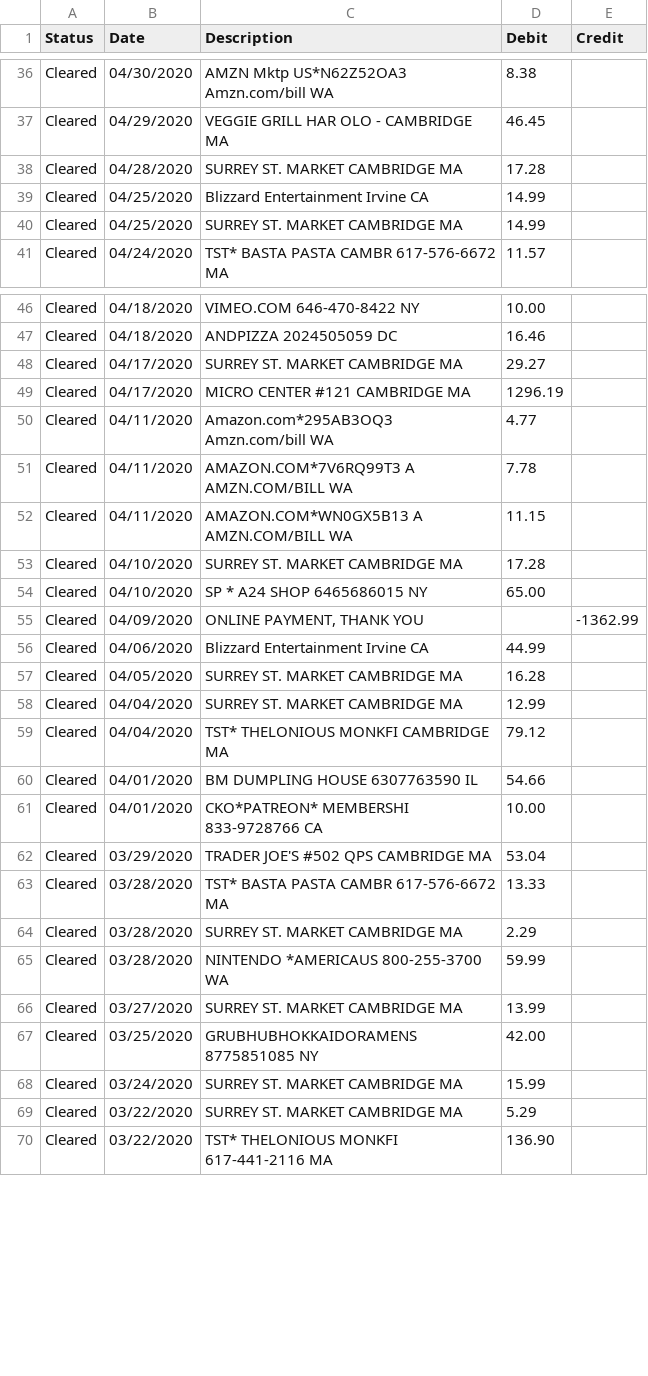
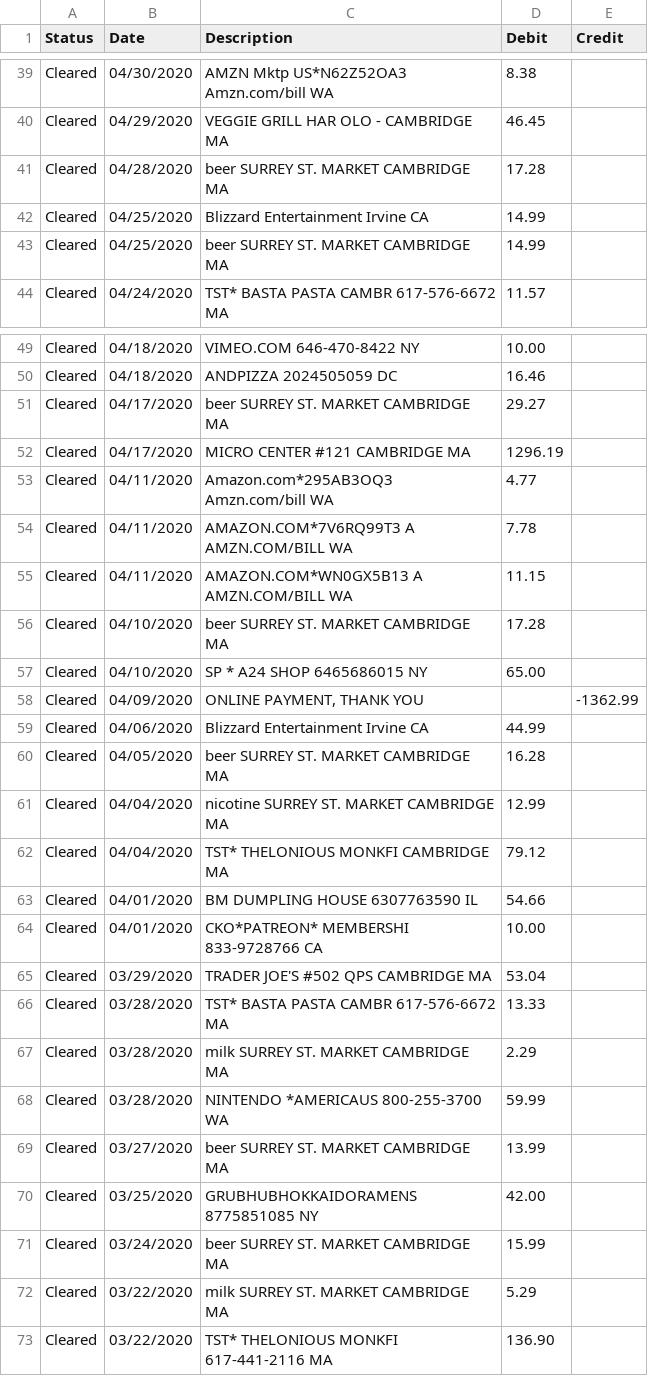
Before and after one commit to qaverill/q-core, a CSV file: q-backend/resources/money/data/citi.CSV, drawn as a sheet; only a part is shown, gaps mark what is left out; the diff covers the shown part only.

```diff
--- a/q-backend/resources/money/data/citi.CSV
+++ b/q-backend/resources/money/data/citi.CSV
@@ -37,5 +40,5 @@ Cleared,04/30/2020,"AMZN Mktp US*N62Z52OA3 Amzn.com/bill WA",8.38,
 Cleared,04/29/2020,"VEGGIE GRILL HAR OLO - CAMBRIDGE MA",46.45,
-Cleared,04/28/2020,"SURREY ST. MARKET CAMBRIDGE MA",17.28,
+Cleared,04/28/2020,"beer SURREY ST. MARKET CAMBRIDGE MA",17.28,
 Cleared,04/25/2020,"Blizzard Entertainment Irvine CA",14.99,
-Cleared,04/25/2020,"SURREY ST. MARKET CAMBRIDGE MA",14.99,
+Cleared,04/25/2020,"beer SURREY ST. MARKET CAMBRIDGE MA",14.99,
 Cleared,04/24/2020,"TST* BASTA PASTA CAMBR 617-576-6672 MA",11.57,
@@ -47,3 +50,3 @@ Cleared,04/18/2020,"VIMEO.COM 646-470-8422 NY",10.00,
 Cleared,04/18/2020,"ANDPIZZA 2024505059 DC",16.46,
-Cleared,04/17/2020,"SURREY ST. MARKET CAMBRIDGE MA",29.27,
+Cleared,04/17/2020,"beer SURREY ST. MARKET CAMBRIDGE MA",29.27,
 Cleared,04/17/2020,"MICRO CENTER #121 CAMBRIDGE MA",1296.19,
@@ -52,3 +55,3 @@ Cleared,04/11/2020,"AMAZON.COM*7V6RQ99T3 A AMZN.COM/BILL WA",7.78,
 Cleared,04/11/2020,"AMAZON.COM*WN0GX5B13 A AMZN.COM/BILL WA",11.15,
-Cleared,04/10/2020,"SURREY ST. MARKET CAMBRIDGE MA",17.28,
+Cleared,04/10/2020,"beer SURREY ST. MARKET CAMBRIDGE MA",17.28,
 Cleared,04/10/2020,"SP * A24 SHOP 6465686015 NY",65.00,
@@ -56,4 +59,4 @@ Cleared,04/09/2020,"ONLINE PAYMENT, THANK YOU",,-1362.99
 Cleared,04/06/2020,"Blizzard Entertainment Irvine CA",44.99,
-Cleared,04/05/2020,"SURREY ST. MARKET CAMBRIDGE MA",16.28,
-Cleared,04/04/2020,"SURREY ST. MARKET CAMBRIDGE MA",12.99,
+Cleared,04/05/2020,"beer SURREY ST. MARKET CAMBRIDGE MA",16.28,
+Cleared,04/04/2020,"nicotine SURREY ST. MARKET CAMBRIDGE MA",12.99,
 Cleared,04/04/2020,"TST* THELONIOUS MONKFI CAMBRIDGE MA",79.12,
@@ -63,8 +66,8 @@ Cleared,03/29/2020,"TRADER JOE'S #502 QPS CAMBRIDGE MA",53.04,
 Cleared,03/28/2020,"TST* BASTA PASTA CAMBR 617-576-6672 MA",13.33,
-Cleared,03/28/2020,"SURREY ST. MARKET CAMBRIDGE MA",2.29,
+Cleared,03/28/2020,"milk SURREY ST. MARKET CAMBRIDGE MA",2.29,
 Cleared,03/28/2020,"NINTENDO *AMERICAUS 800-255-3700 WA",59.99,
-Cleared,03/27/2020,"SURREY ST. MARKET CAMBRIDGE MA",13.99,
+Cleared,03/27/2020,"beer SURREY ST. MARKET CAMBRIDGE MA",13.99,
 Cleared,03/25/2020,"GRUBHUBHOKKAIDORAMENS 8775851085 NY",42.00,
-Cleared,03/24/2020,"SURREY ST. MARKET CAMBRIDGE MA",15.99,
-Cleared,03/22/2020,"SURREY ST. MARKET CAMBRIDGE MA",5.29,
+Cleared,03/24/2020,"beer SURREY ST. MARKET CAMBRIDGE MA",15.99,
+Cleared,03/22/2020,"milk SURREY ST. MARKET CAMBRIDGE MA",5.29,
 Cleared,03/22/2020,"TST* THELONIOUS MONKFI 617-441-2116 MA",136.90,
```
Also changed, not shown: 3 added rows and 9 edited cells elsewhere in this file, 12 other files.
